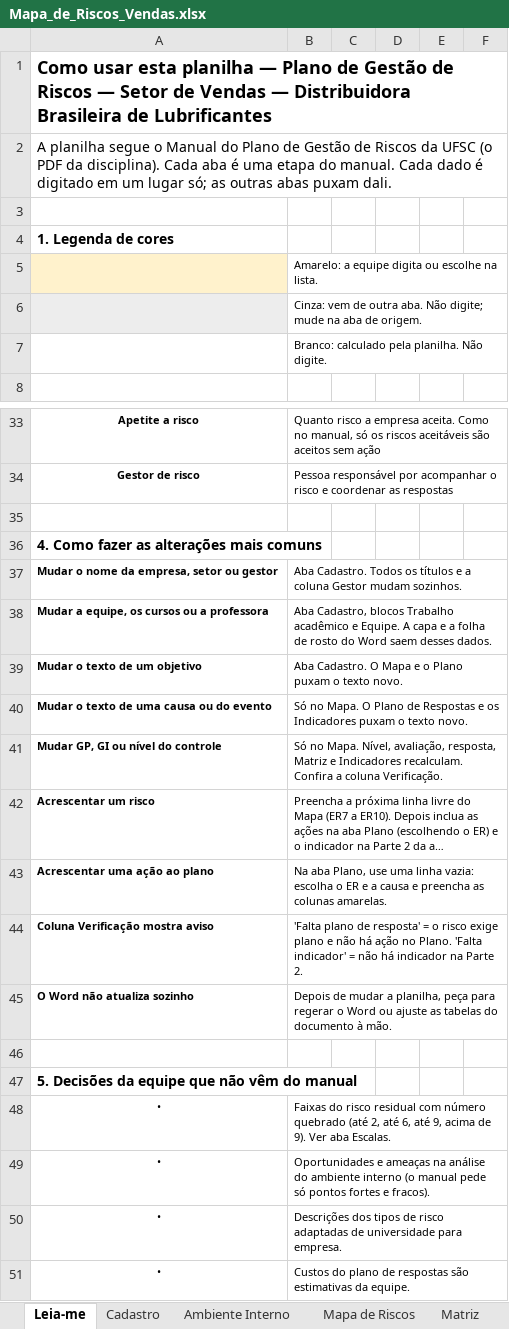
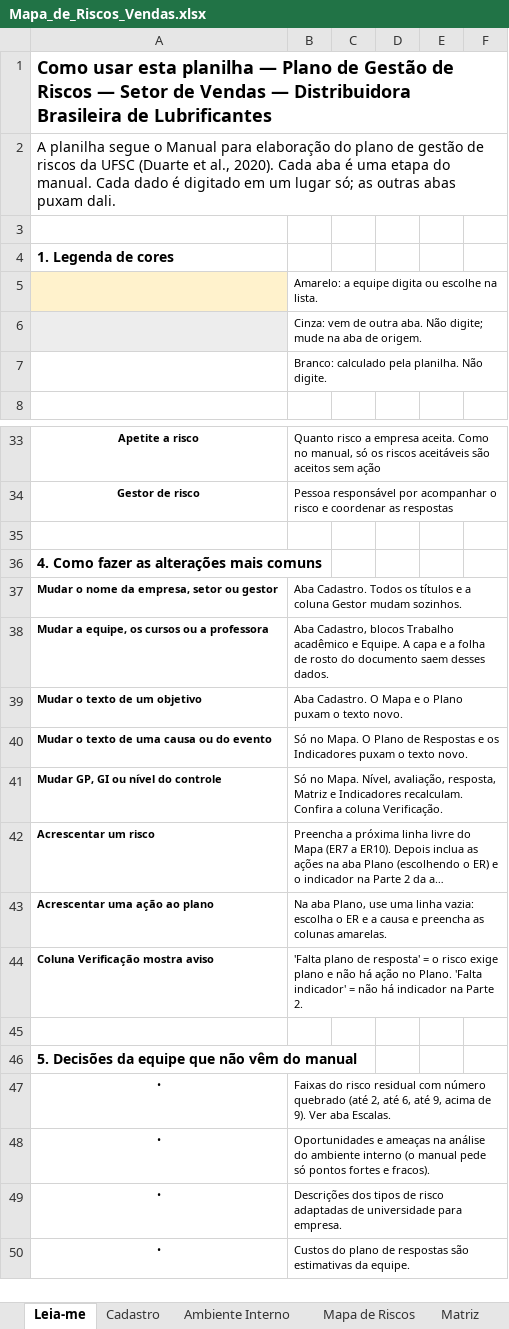
Before and after one commit to AdminAbeis/gestao-riscos-vendas, an Excel workbook: Mapa_de_Riscos_Vendas.xlsx, sheet Leia-me, drawn as a sheet; only a part is shown, gaps mark what is left out; long unchanged cells end in …; values as stored, in another font and other column widths than the file's, no borders; the diff names each change by its address in the sheet, - before the commit and + after, or states it on an @@ line.

```diff
--- a/Mapa_de_Riscos_Vendas.xlsx (sheet Leia-me)
+++ b/Mapa_de_Riscos_Vendas.xlsx (sheet Leia-me)
@@ column A renumbered in row 2 @@
-B38: …rosto do Word saem desses…
+B38: …rosto do documento saem desses…
-row 45: O Word não atualiza sozinho | Depois de mudar a planilha, peça para regerar o Word ou ajuste as tabelas do documento à mão.
```
Also changed, not shown: sheet Mapa de Riscos, sheet Escalas, sheet Cadastro, 3 other files.
